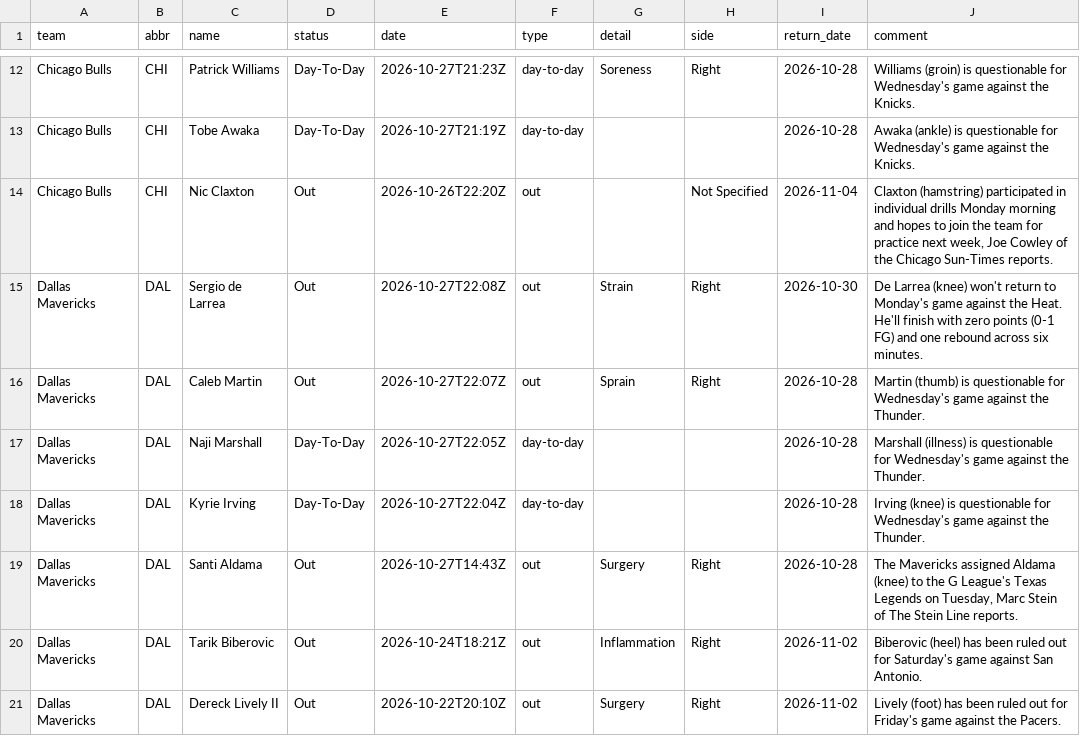
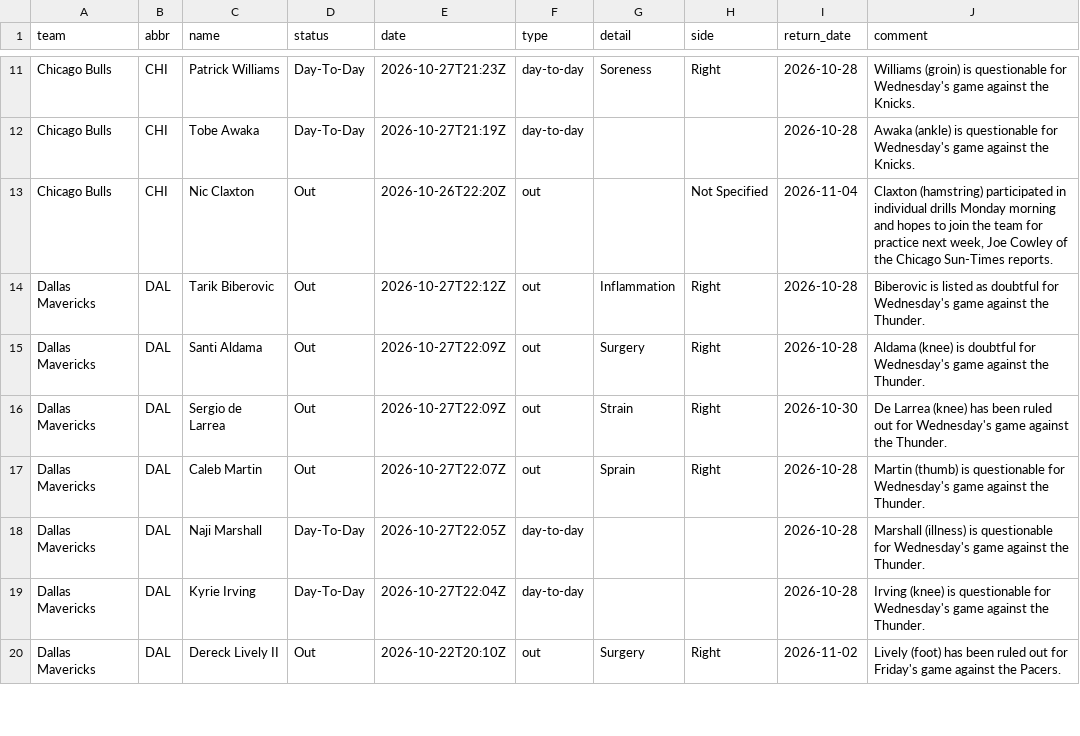
Before and after one commit to jvector26/JIMBO, a CSV file: live/2026/injuries.csv, drawn as a sheet; only a part is shown, gaps mark what is left out; the diff covers the shown part only.

```diff
--- a/live/2026/injuries.csv
+++ b/live/2026/injuries.csv
@@ -14,3 +13,5 @@ Chicago Bulls,CHI,Tobe Awaka,Day-To-Day,2026-10-27T21:19Z,day-to-day,,,2026-10-2
 Chicago Bulls,CHI,Nic Claxton,Out,2026-10-26T22:20Z,out,,Not Specified,2026-11-04,"Claxton (hamstring) participated in individual drills Monday morning and hopes to join the team for practice next week, Joe Cowley of the Chicago Sun-Times reports."
-Dallas Mavericks,DAL,Sergio de Larrea,Out,2026-10-27T22:08Z,out,Strain,Right,2026-10-30,De Larrea (knee) won't return to Monday's game against the Heat. He'll finish with zero points (0-1 FG) and one rebound across six minutes.
+Dallas Mavericks,DAL,Tarik Biberovic,Out,2026-10-27T22:12Z,out,Inflammation,Right,2026-10-28,Biberovic is listed as doubtful for Wednesday's game against the Thunder.
+Dallas Mavericks,DAL,Santi Aldama,Out,2026-10-27T22:09Z,out,Surgery,Right,2026-10-28,Aldama (knee) is doubtful for Wednesday's game against the Thunder.
+Dallas Mavericks,DAL,Sergio de Larrea,Out,2026-10-27T22:09Z,out,Strain,Right,2026-10-30,De Larrea (knee) has been ruled out for Wednesday's game against the Thunder.
 Dallas Mavericks,DAL,Caleb Martin,Out,2026-10-27T22:07Z,out,Sprain,Right,2026-10-28,Martin (thumb) is questionable for Wednesday's game against the Thunder.
@@ -18,4 +19,2 @@ Dallas Mavericks,DAL,Naji Marshall,Day-To-Day,2026-10-27T22:05Z,day-to-day,,,202
 Dallas Mavericks,DAL,Kyrie Irving,Day-To-Day,2026-10-27T22:04Z,day-to-day,,,2026-10-28,Irving (knee) is questionable for Wednesday's game against the Thunder.
-Dallas Mavericks,DAL,Santi Aldama,Out,2026-10-27T14:43Z,out,Surgery,Right,2026-10-28,"The Mavericks assigned Aldama (knee) to the G League's Texas Legends on Tuesday, Marc Stein of The Stein Line reports."
-Dallas Mavericks,DAL,Tarik Biberovic,Out,2026-10-24T18:21Z,out,Inflammation,Right,2026-11-02,Biberovic (heel) has been ruled out for Saturday's game against San Antonio.
 Dallas Mavericks,DAL,Dereck Lively II,Out,2026-10-22T20:10Z,out,Surgery,Right,2026-11-02,Lively (foot) has been ruled out for Friday's game against the Pacers.
```
Also changed, not shown: 3 added rows, 4 removed rows and 22 edited cells elsewhere in this file, live/2026/odds/20261027.csv, live/2026/pregame.csv, 4 other files.
